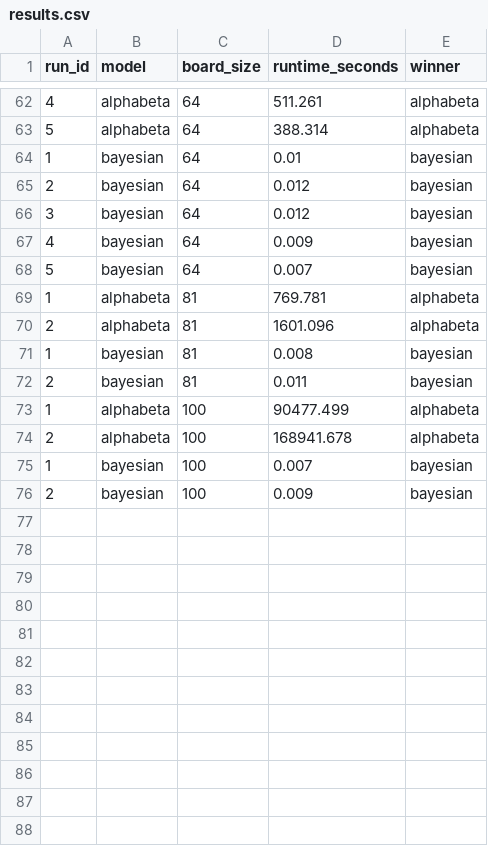
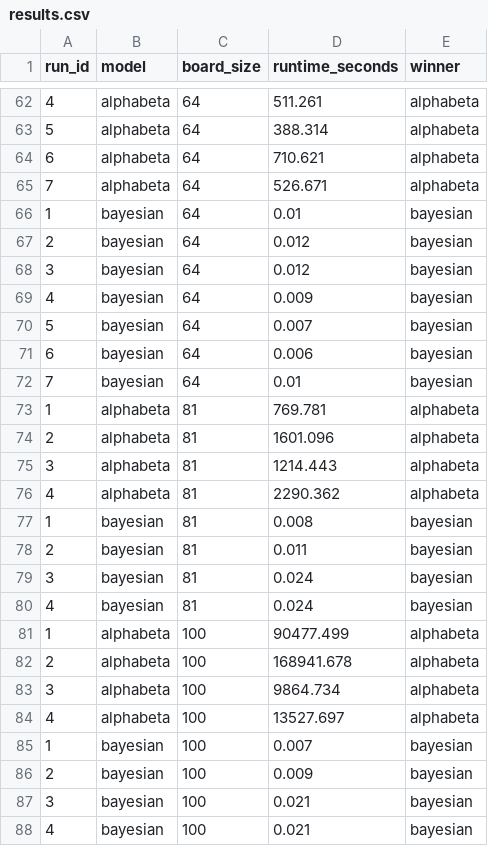
Before and after one commit to rfp5221/tictactoe_A1801_Final_Project, a CSV file: data/results.csv, drawn as a sheet; only a part is shown, gaps mark what is left out.

Commit message:
Additional runs on 8x8, 9x9, and 10x10
Restored and updated results for various models and board sizes.

```diff
--- a/data/results.csv
+++ b/data/results.csv
@@ -63,2 +63,4 @@ run_id,model,board_size,runtime_seconds,winner
 5,alphabeta,64,388.314,alphabeta
+6,alphabeta,64,710.621,alphabeta
+7,alphabeta,64,526.671,alphabeta
 1,bayesian,64,0.01,bayesian
@@ -68,9 +70,19 @@ run_id,model,board_size,runtime_seconds,winner
 5,bayesian,64,0.007,bayesian
+6,bayesian,64,0.006,bayesian
+7,bayesian,64,0.01,bayesian
 1,alphabeta,81,769.781,alphabeta
 2,alphabeta,81,1601.096,alphabeta
+3,alphabeta,81,1214.443,alphabeta
+4,alphabeta,81,2290.362,alphabeta
 1,bayesian,81,0.008,bayesian
 2,bayesian,81,0.011,bayesian
+3,bayesian,81,0.024,bayesian
+4,bayesian,81,0.024,bayesian
 1,alphabeta,100,90477.499,alphabeta
 2,alphabeta,100,168941.678,alphabeta
+3,alphabeta,100,9864.734,alphabeta
+4,alphabeta,100,13527.697,alphabeta
 1,bayesian,100,0.007,bayesian
 2,bayesian,100,0.009,bayesian
+3,bayesian,100,0.021,bayesian
+4,bayesian,100,0.021,bayesian
```
